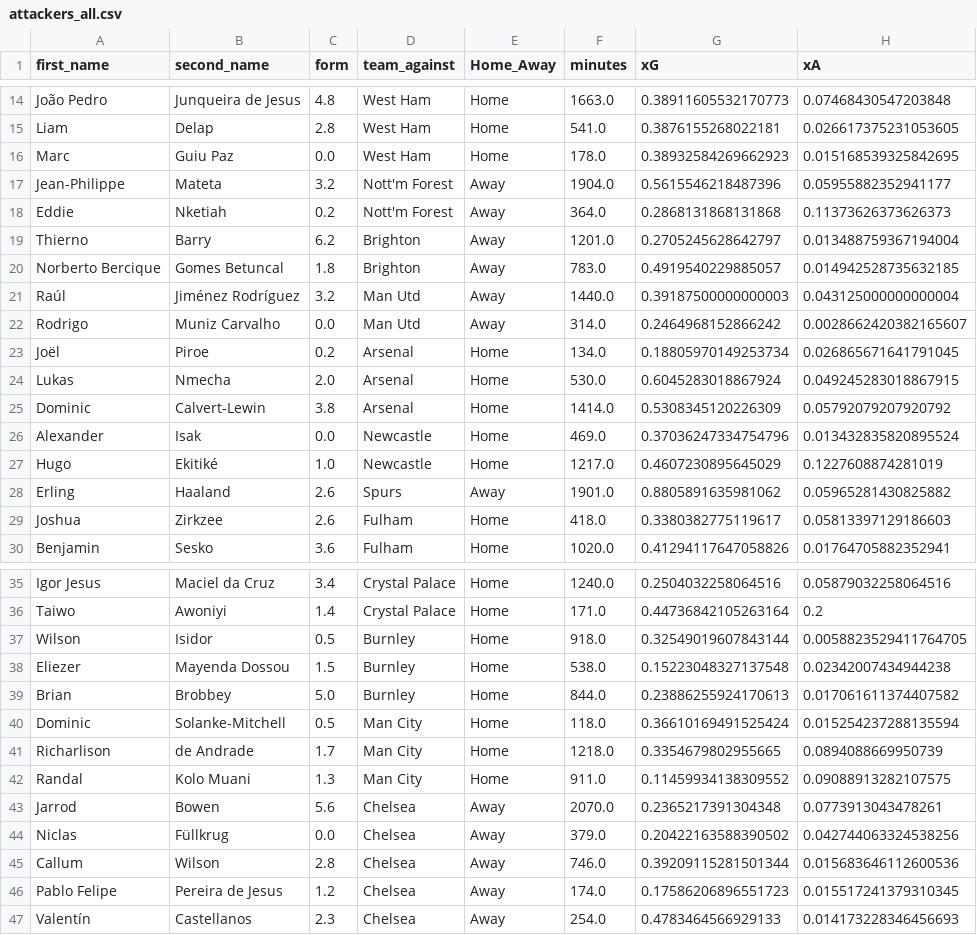
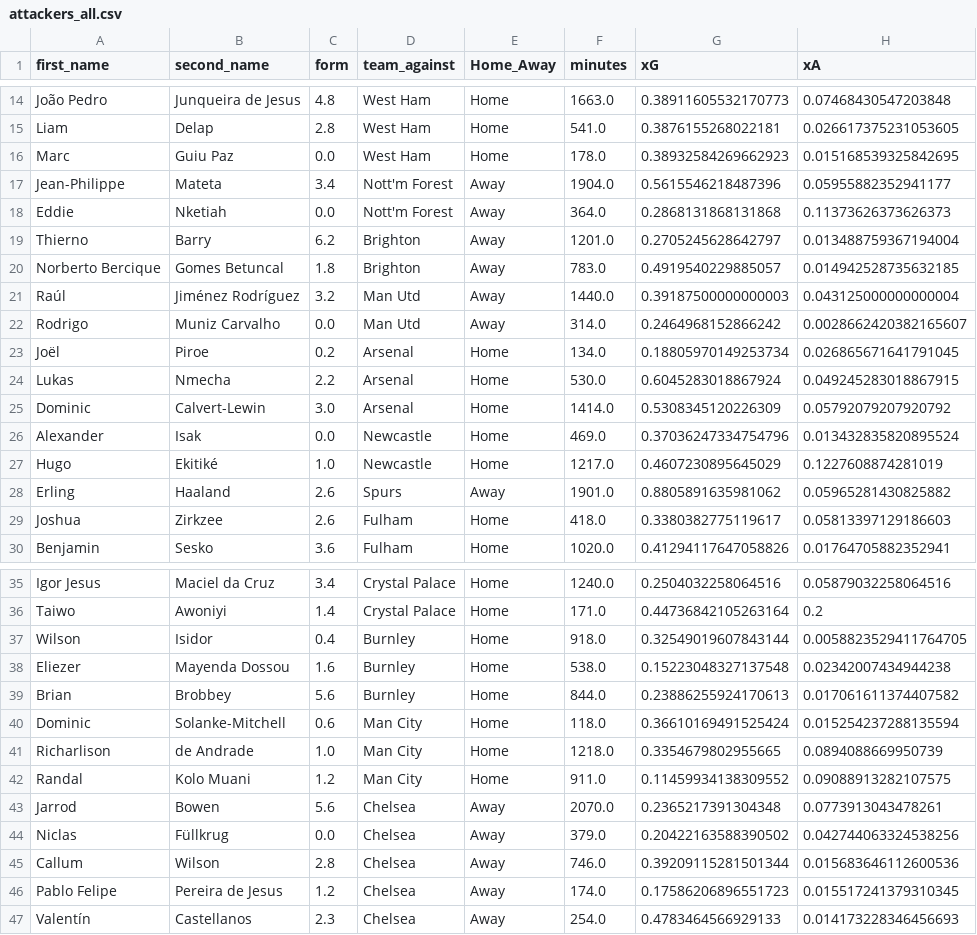
Before and after one commit to sarthakk88/FPL-StatsHub, a CSV file: data/attackers_all.csv, drawn as a sheet; only a part is shown, gaps mark what is left out; the diff names each change by its address in the sheet, - before the commit and + after, or states it on an @@ line.

```diff
--- a/data/attackers_all.csv
+++ b/data/attackers_all.csv
-C17 (form): 3.2
+C17 (form): 3.4
-C18 (form): 0.2
+C18 (form): 0.0
-C24 (form): 2.0
+C24 (form): 2.2
-C25 (form): 3.8
+C25 (form): 3.0
-C37 (form): 0.5
+C37 (form): 0.4
-C38 (form): 1.5
+C38 (form): 1.6
-C39 (form): 5.0
+C39 (form): 5.6
-C40 (form): 0.5
+C40 (form): 0.6
-C41 (form): 1.7
+C41 (form): 1.0
-C42 (form): 1.3
+C42 (form): 1.2
```
Also changed, not shown: data/attackers_away.csv, data/attackers_away_last5.csv, 21 other files.
